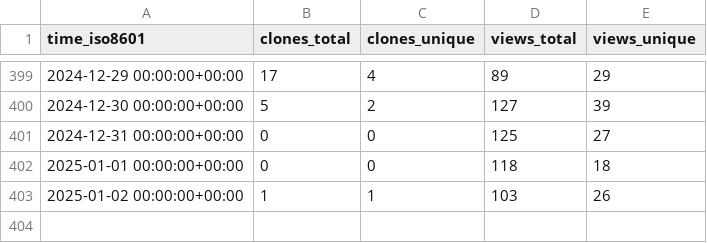
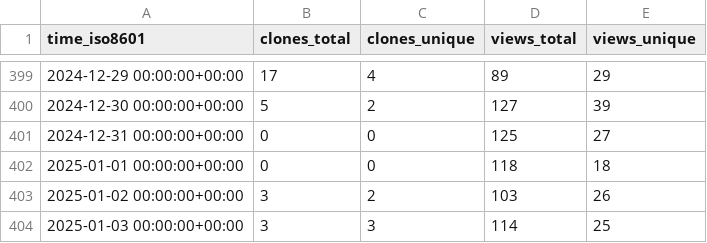
Before and after one commit to floneum/floneum, a CSV file: floneum/floneum/ghrs-data/views_clones_aggregate.csv, drawn as a sheet; only a part is shown, gaps mark what is left out.

```diff
--- a/floneum/floneum/ghrs-data/views_clones_aggregate.csv
+++ b/floneum/floneum/ghrs-data/views_clones_aggregate.csv
@@ -402,2 +402,3 @@ time_iso8601,clones_total,clones_unique,views_total,views_unique
 2025-01-01 00:00:00+00:00,0,0,118,18
-2025-01-02 00:00:00+00:00,1,1,103,26
+2025-01-02 00:00:00+00:00,3,2,103,26
+2025-01-03 00:00:00+00:00,3,3,114,25
```
Also changed, not shown: 1 other file.
